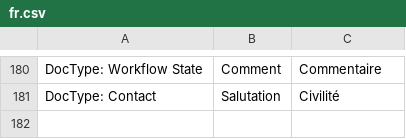
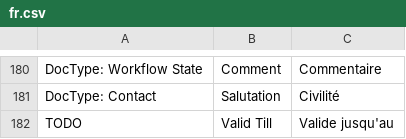
Before and after one commit to britlog/erpnext_customization, a CSV file: erpnext_customization/translations/fr.csv, drawn as a sheet; only a part is shown, gaps mark what is left out.

Commit message:
Translations

```diff
--- a/erpnext_customization/translations/fr.csv
+++ b/erpnext_customization/translations/fr.csv
@@ -181 +181,2 @@ DocType: Workflow State,Comment,Commentaire
 DocType: Contact,Salutation,Civilité
+TODO,Valid Till,Valide jusqu'au
```
